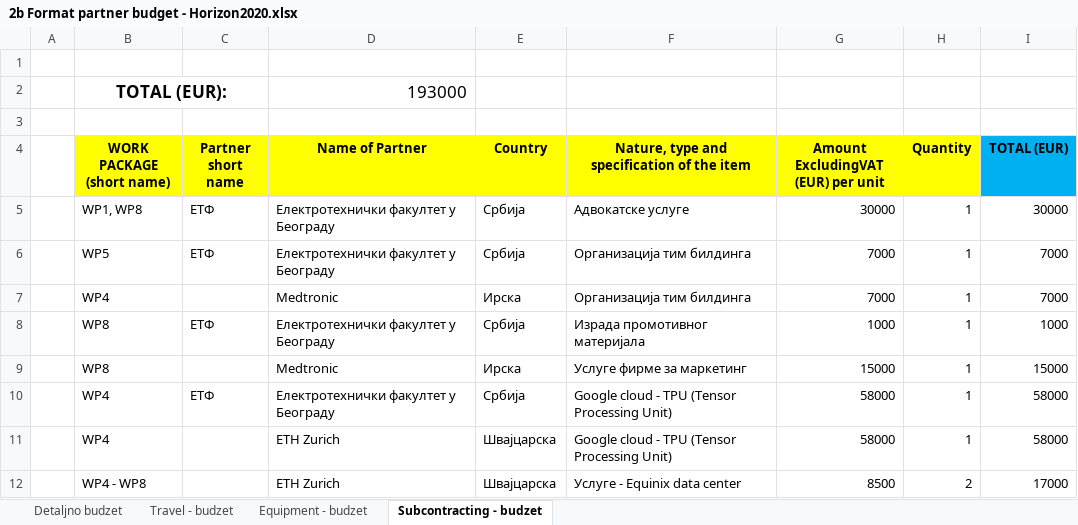
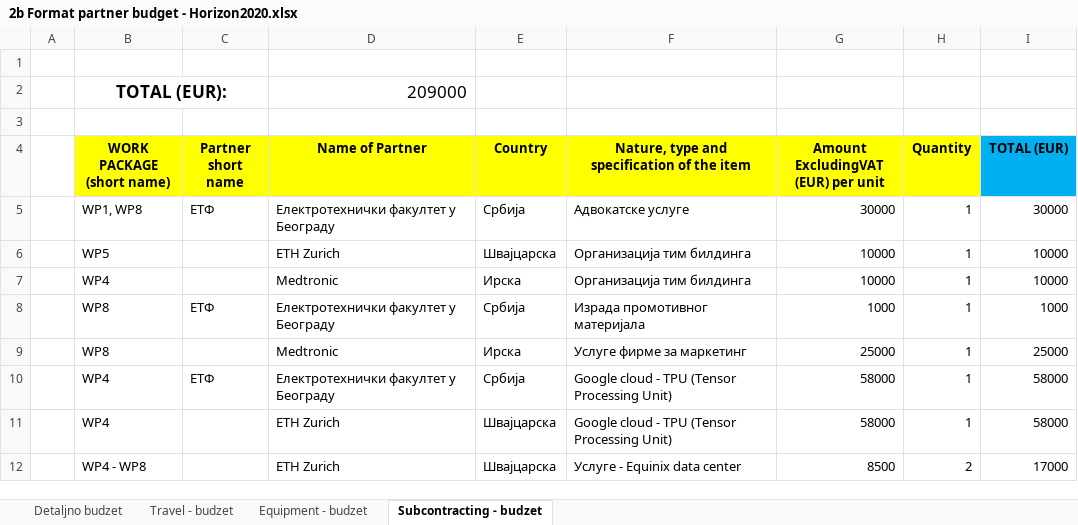
Before and after one commit to PetrovicT/CardioGuardian, an Excel workbook: 2b Format partner budget - Horizon2020.xlsx, sheet Subcontracting - budzet, drawn as a sheet; only a part is shown; values as stored, in another font and other column widths than the file's, no borders; removed rows and columns are numbered as before the commit, all else as after; the diff names each change by its address in the sheet, - before the commit and + after, or states it on an @@ line.

Commit message:
Konacan budzet 2a

```diff
--- a/2b Format partner budget - Horizon2020.xlsx (sheet Subcontracting - budzet)
+++ b/2b Format partner budget - Horizon2020.xlsx (sheet Subcontracting - budzet)
-D2 (Name of Partner): 193000
+D2 (Name of Partner): 209000
-row 6:  | WP5 | ЕТФ | Електротехнички факултет у Београду | Србија | Организација тим билдинга | 7000 | 1 | 7000
+row 6:  | WP5 |  | ETH Zurich | Швајцарска | Организација тим билдинга | 10000 | 1 | 10000
-G7: 7000
+G7: 10000
-I7 (TOTAL (EUR)): 7000
+I7 (TOTAL (EUR)): 10000
-G9: 15000
+G9: 25000
-I9 (TOTAL (EUR)): 15000
+I9 (TOTAL (EUR)): 25000
```
Also changed, not shown: sheet Travel - budzet, sheet Equipment - budzet, formulas that keep their value, charts or pictures, 4 other files.
